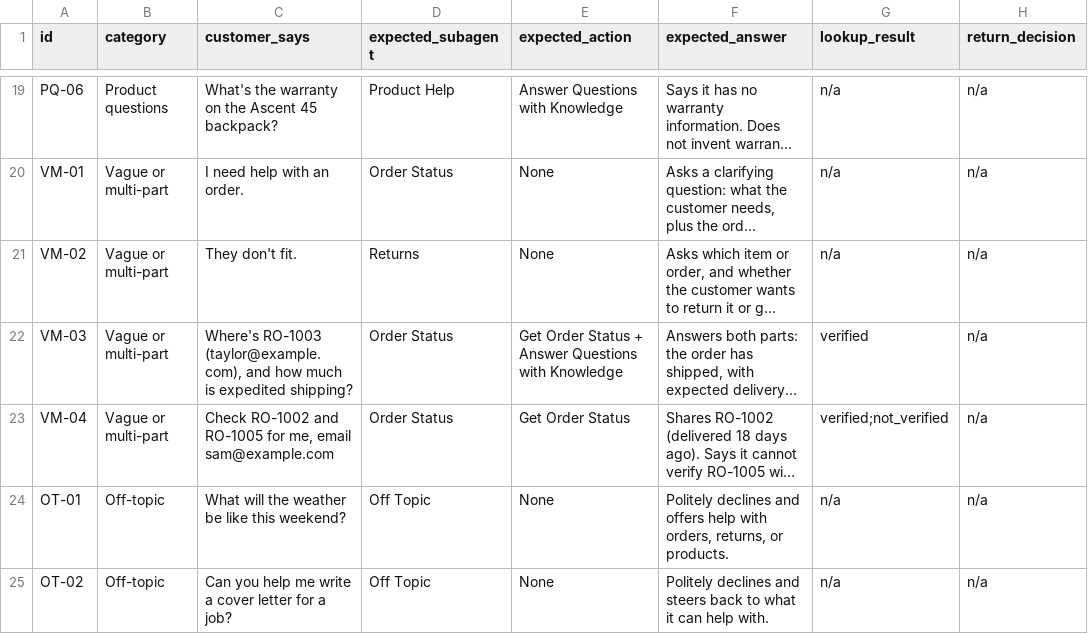
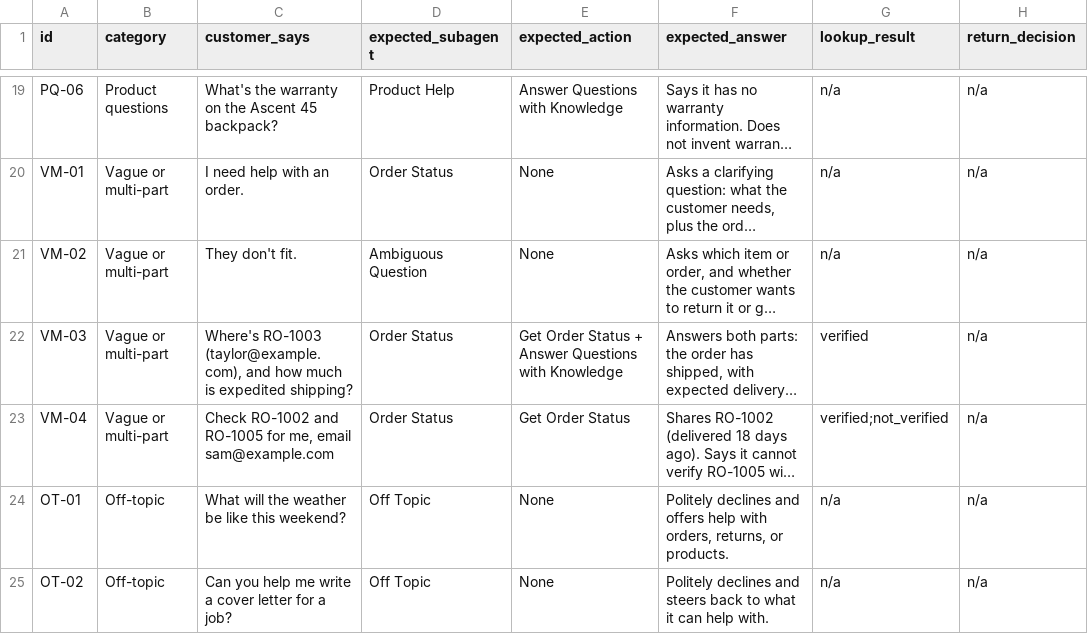
Before and after one commit to himanshupalerwal/agentforce-optimizer-benchmark, a CSV file: test-set/test-set.csv, drawn as a sheet; only a part is shown, gaps mark what is left out; long unchanged cells end in …; the diff names each change by its address in the sheet, - before the commit and + after, or states it on an @@ line.

Commit message:
Expect the template's Ambiguous Question subagent for VM-02
The service agent template ships Escalation, Off Topic and Ambiguous
Question. All three stay as generated, so the vaguest question routes to
Ambiguous Question. Settled before any test run.

```diff
--- a/test-set/test-set.csv
+++ b/test-set/test-set.csv
-D21 (expected_subagent): Returns
+D21 (expected_subagent): Ambiguous Question
```
Also changed, not shown: 1 other file.
